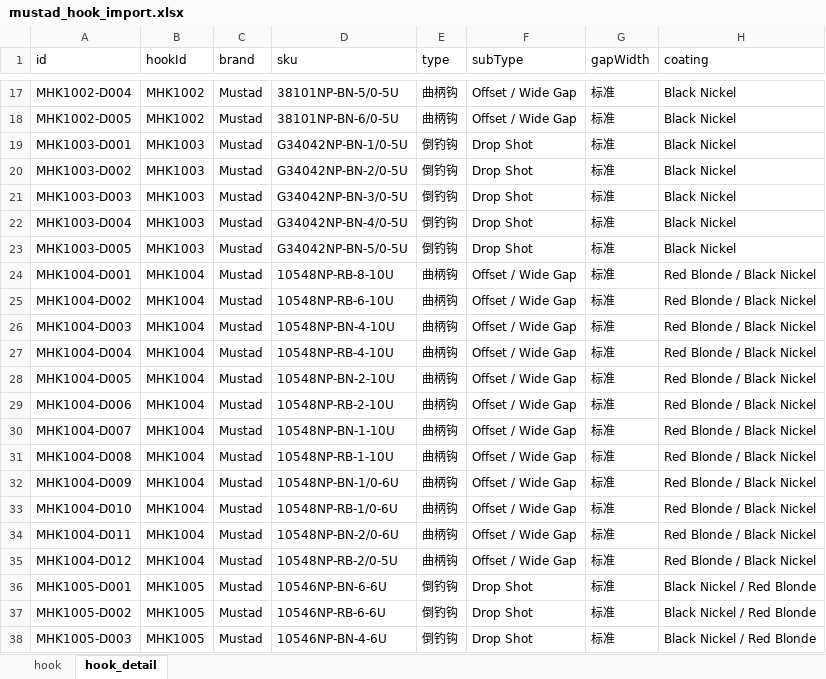
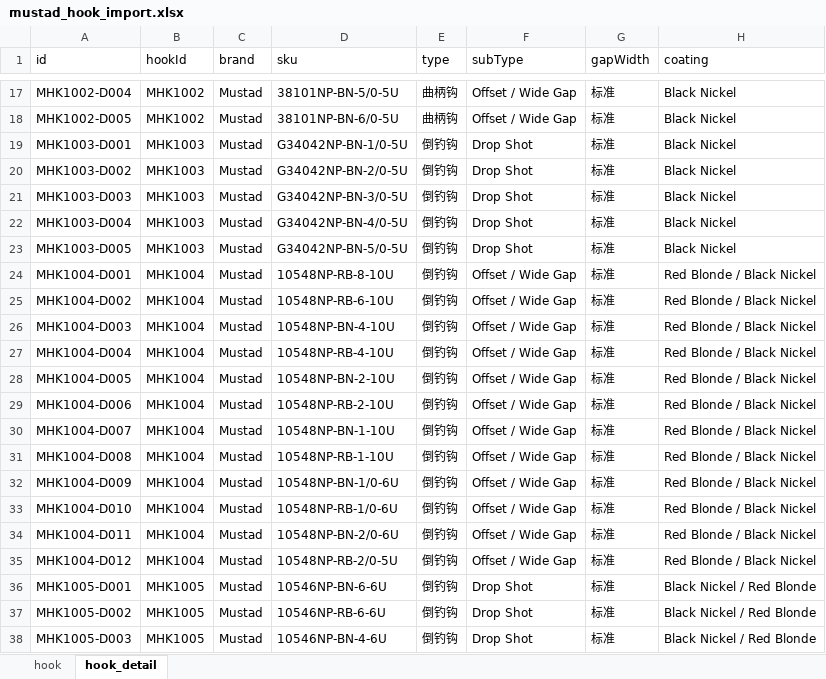
Before and after one commit to Dmaozhua/GearSage, an Excel workbook: GearSage-client/pkgGear/data_raw/mustad_hook_import.xlsx, sheet hook_detail, drawn as a sheet; only a part is shown, gaps mark what is left out; values as stored, in another font and other column widths than the file's, no borders; the diff names each change by its address in the sheet, - before the commit and + after, or states it on an @@ line.

```diff
--- a/GearSage-client/pkgGear/data_raw/mustad_hook_import.xlsx (sheet hook_detail)
+++ b/GearSage-client/pkgGear/data_raw/mustad_hook_import.xlsx (sheet hook_detail)
-E24:E35 (type): 曲柄钩
+E24:E35 (type): 倒钓钩
```
Also changed, not shown: sheet hook, GearSage-client/rate/excel/hook.xlsx, GearSage-client/rate/excel/hook_detail.xlsx, 4 other files.
